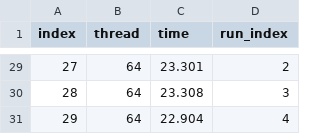
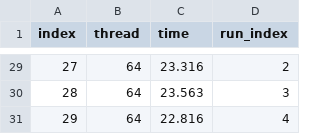
Before and after one commit to ckafrouni/linfo1252_projet1, a CSV file: data/res_philosophers.csv, drawn as a sheet; only a part is shown, gaps mark what is left out; the diff covers the shown part only.

```diff
--- a/data/res_philosophers.csv
+++ b/data/res_philosophers.csv
@@ -29,3 +29,3 @@ index,thread,time,run_index
-27,64,23.301,2
-28,64,23.308,3
-29,64,22.904,4
+27,64,23.316,2
+28,64,23.563,3
+29,64,22.816,4
```
Also changed, not shown: 27 edited cells elsewhere in this file, 4 other files.
